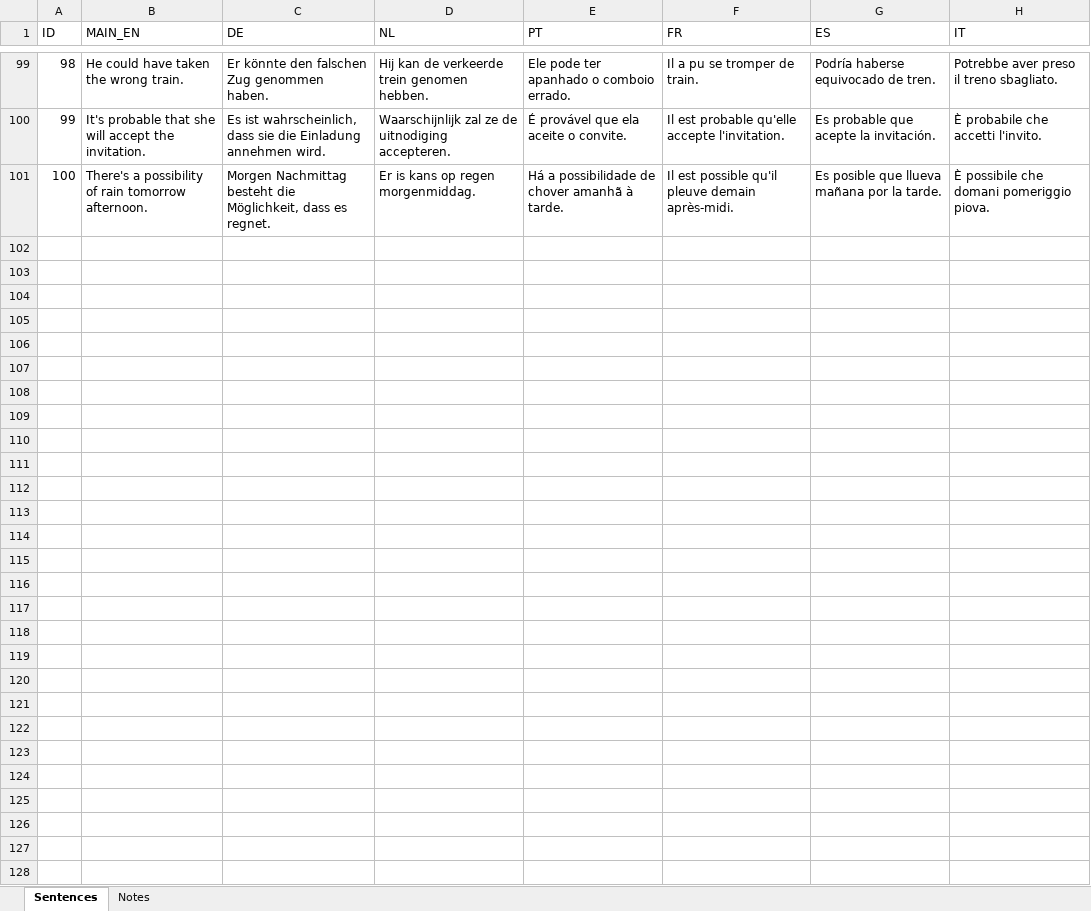
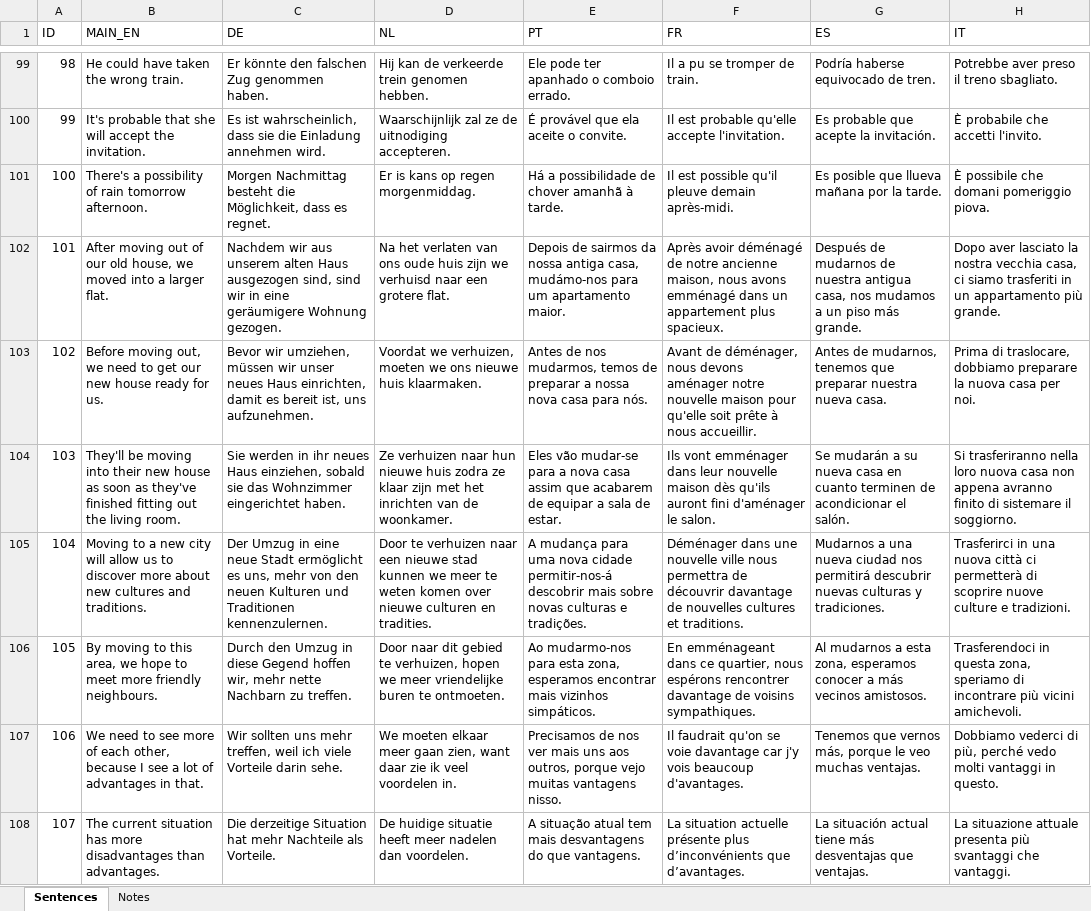
Before and after one commit to andreadg-dev/langCards, an Excel workbook: dataSource.xlsx, sheet Sentences, drawn as a sheet; only a part is shown, gaps mark what is left out; values as stored, in another font and other column widths than the file's, no borders; the diff names each change by its address in the sheet, - before the commit and + after, or states it on an @@ line.

Commit message:
Add 7 new sentences

```diff
--- a/dataSource.xlsx (sheet Sentences)
+++ b/dataSource.xlsx (sheet Sentences)
+row 102: 101 | After moving out of our old house, we moved into a larger flat. | Nachdem wir aus unserem alten Haus ausgezogen sind, sind wir in eine geräumigere Wohnung gezogen. | Na het verlaten van ons oude huis zijn we verhuisd naar een grotere flat. | Depois de sairmos da nossa antiga casa, mudámo-nos para um apartamento maior. | Après avoir déménagé de notre ancienne maison, nous avons emménagé dans un appartement plus spacieux. | Después de mudarnos de nuestra antigua casa, nos mudamos a un piso más grande. | Dopo aver lasciato la nostra vecchia casa, ci siamo trasferiti in un appartamento più grande.
+row 103: 102 | Before moving out, we need to get our new house ready for us. | Bevor wir umziehen, müssen wir unser neues Haus einrichten, damit es bereit ist, uns aufzunehmen. | Voordat we verhuizen, moeten we ons nieuwe huis klaarmaken. | Antes de nos mudarmos, temos de preparar a nossa nova casa para nós. | Avant de déménager, nous devons aménager notre nouvelle maison pour qu'elle soit prête à nous accueillir. | Antes de mudarnos, tenemos que preparar nuestra nueva casa. | Prima di traslocare, dobbiamo preparare la nuova casa per noi.
+row 104: 103 | They'll be moving into their new house as soon as they've finished fitting out the living room. | Sie werden in ihr neues Haus einziehen, sobald sie das Wohnzimmer eingerichtet haben. | Ze verhuizen naar hun nieuwe huis zodra ze klaar zijn met het inrichten van de woonkamer. | Eles vão mudar-se para a nova casa assim que acabarem de equipar a sala de estar. | Ils vont emménager dans leur nouvelle maison dès qu'ils auront fini d'aménager le salon. | Se mudarán a su nueva casa en cuanto terminen de acondicionar el salón. | Si trasferiranno nella loro nuova casa non appena avranno finito di sistemare il soggiorno.
+row 105: 104 | Moving to a new city will allow us to discover more about new cultures and traditions. | Der Umzug in eine neue Stadt ermöglicht es uns, mehr von den neuen Kulturen und Traditionen kennenzulernen. | Door te verhuizen naar een nieuwe stad kunnen we meer te weten komen over nieuwe culturen en tradities. | A mudança para uma nova cidade permitir-nos-á descobrir mais sobre novas culturas e tradições. | Déménager dans une nouvelle ville nous permettra de découvrir davantage de nouvelles cultures et traditions. | Mudarnos a una nueva ciudad nos permitirá descubrir nuevas culturas y tradiciones. | Trasferirci in una nuova città ci permetterà di scoprire nuove culture e tradizioni.
+row 106: 105 | By moving to this area, we hope to meet more friendly neighbours. | Durch den Umzug in diese Gegend hoffen wir, mehr nette Nachbarn zu treffen. | Door naar dit gebied te verhuizen, hopen we meer vriendelijke buren te ontmoeten. | Ao mudarmo-nos para esta zona, esperamos encontrar mais vizinhos simpáticos. | En emménageant dans ce quartier, nous espérons rencontrer davantage de voisins sympathiques. | Al mudarnos a esta zona, esperamos conocer a más vecinos amistosos. | Trasferendoci in questa zona, speriamo di incontrare più vicini amichevoli.
+row 107: 106 | We need to see more of each other, because I see a lot of advantages in that. | Wir sollten uns mehr treffen, weil ich viele Vorteile darin sehe. | We moeten elkaar meer gaan zien, want daar zie ik veel voordelen in. | Precisamos de nos ver mais uns aos outros, porque vejo muitas vantagens nisso. | Il faudrait qu'on se voie davantage car j'y vois beaucoup d'avantages. | Tenemos que vernos más, porque le veo muchas ventajas. | Dobbiamo vederci di più, perché vedo molti vantaggi in questo.
+row 108: 107 | The current situation has more disadvantages than advantages. | Die derzeitige Situation hat mehr Nachteile als Vorteile. | De huidige situatie heeft meer nadelen dan voordelen. | A situação atual tem mais desvantagens do que vantagens. | La situation actuelle présente plus d’inconvénients que d’avantages. | La situación actual tiene más desventajas que ventajas. | La situazione attuale presenta più svantaggi che vantaggi.
```
Also changed, not shown: sheet Notes, 3 other files.
